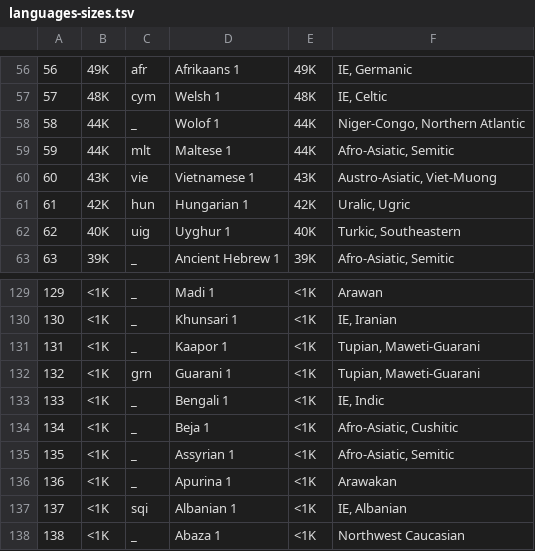
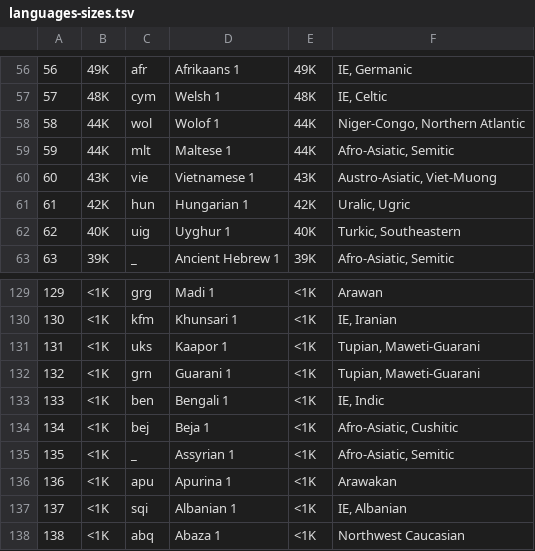
Before and after one commit to ftyers/udmap, a TSV file: languages-sizes.tsv, drawn as a sheet; only a part is shown, gaps mark what is left out; the diff covers the shown part only.

```diff
--- a/languages-sizes.tsv
+++ b/languages-sizes.tsv
@@ -57,3 +57,3 @@
 57	48K	cym	Welsh 1 	48K	IE, Celtic
-58	44K	_	Wolof 1 	44K	Niger-Congo, Northern Atlantic
+58	44K	wol	Wolof 1 	44K	Niger-Congo, Northern Atlantic
 59	44K	mlt	Maltese 1 	44K	Afro-Asiatic, Semitic
@@ -129,10 +129,10 @@
-129	<1K	_	Madi 1 	<1K	Arawan
-130	<1K	_	Khunsari 1 	<1K	IE, Iranian
-131	<1K	_	Kaapor 1 	<1K	Tupian, Maweti-Guarani
+129	<1K	grg	Madi 1 	<1K	Arawan
+130	<1K	kfm	Khunsari 1 	<1K	IE, Iranian
+131	<1K	uks	Kaapor 1 	<1K	Tupian, Maweti-Guarani
 132	<1K	grn	Guarani 1 	<1K	Tupian, Maweti-Guarani
-133	<1K	_	Bengali 1 	<1K	IE, Indic
-134	<1K	_	Beja 1 	<1K	Afro-Asiatic, Cushitic
+133	<1K	ben	Bengali 1 	<1K	IE, Indic
+134	<1K	bej	Beja 1 	<1K	Afro-Asiatic, Cushitic
 135	<1K	_	Assyrian 1 	<1K	Afro-Asiatic, Semitic
-136	<1K	_	Apurina 1 	<1K	Arawakan
+136	<1K	apu	Apurina 1 	<1K	Arawakan
 137	<1K	sqi	Albanian 1 	<1K	IE, Albanian
-138	<1K	_	Abaza 1 	<1K	Northwest Caucasian
+138	<1K	abq	Abaza 1 	<1K	Northwest Caucasian
```
Also changed, not shown: 40 edited cells elsewhere in this file.
